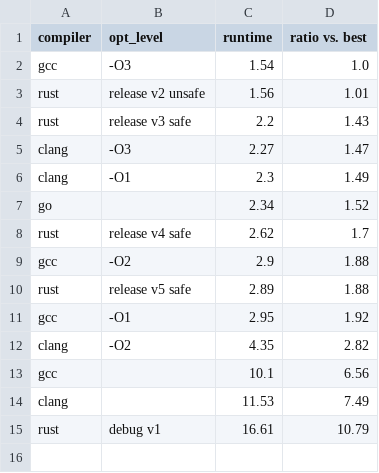
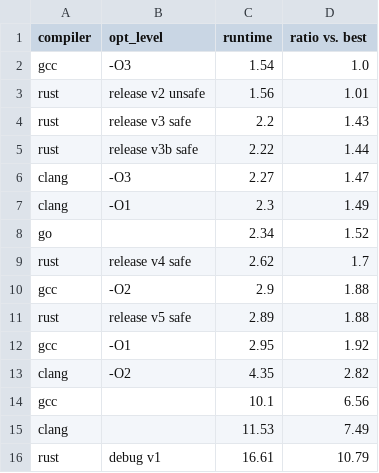
Before and after one commit to oscar6echo/rust-c-go-speed, a CSV file: results/runtime.csv, drawn as a sheet; the diff names each change by its address in the sheet, - before the commit and + after, or states it on an @@ line.

```diff
--- a/results/runtime.csv
+++ b/results/runtime.csv
+row 5: rust | release v3b safe | 2.22 | 1.44
```
Also changed, not shown: 4 other files.
